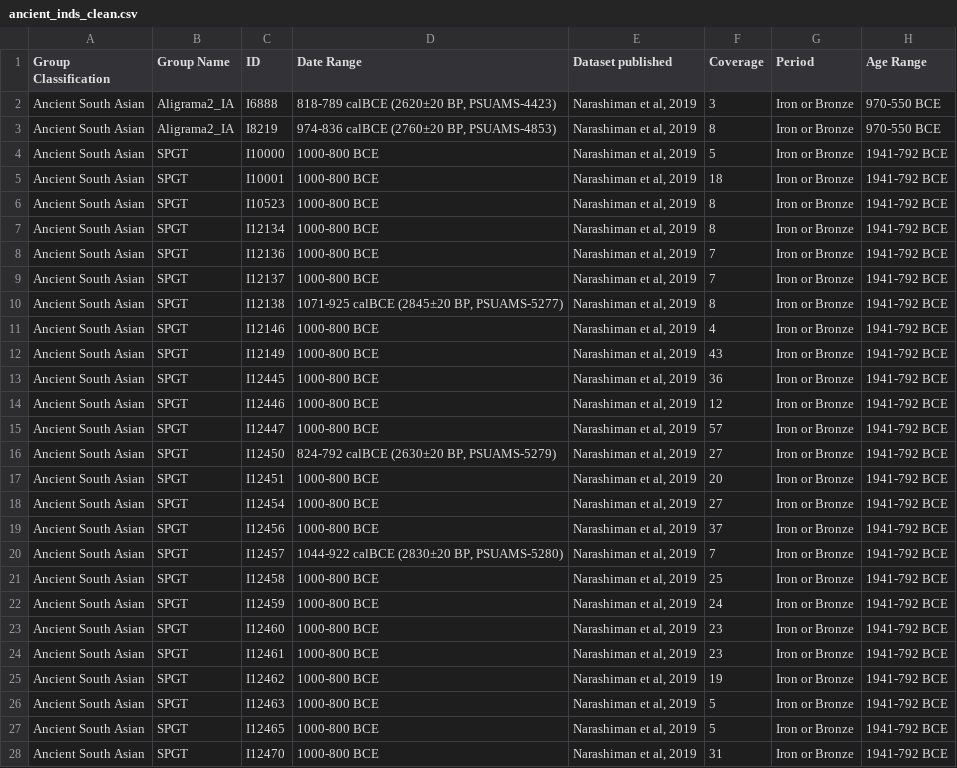
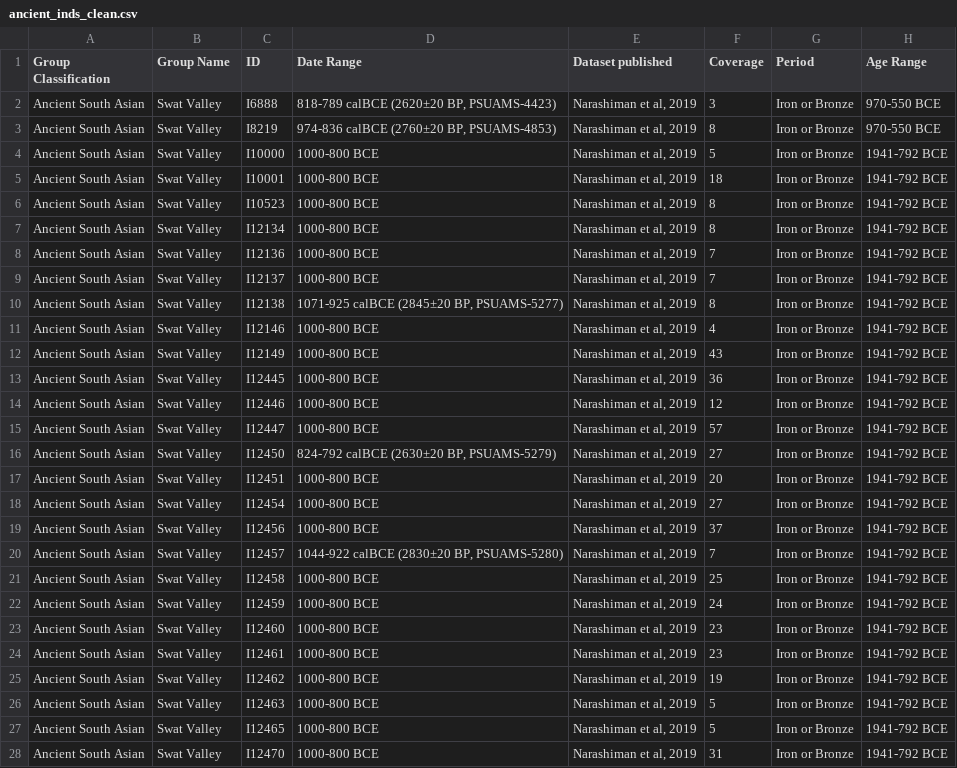
Before and after one commit to CCB293/Spring_2026, a CSV file: Tutorial2/data/ancient/ancient_inds_clean.csv, drawn as a sheet; only a part is shown; the diff covers the shown part only; the diff names each change by its address in the sheet, - before the commit and + after, or states it on an @@ line.

Commit message:
update group labels

```diff
--- a/Tutorial2/data/ancient/ancient_inds_clean.csv
+++ b/Tutorial2/data/ancient/ancient_inds_clean.csv
-B2:B3 (Group Name): Aligrama2_IA
+B2:B3 (Group Name): Swat Valley
-B4:B28 (Group Name): SPGT
+B4:B28 (Group Name): Swat Valley
```
Also changed, not shown: 51 edited cells elsewhere in this file.
